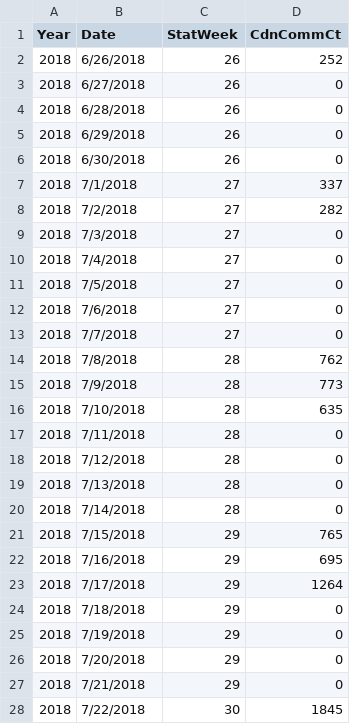
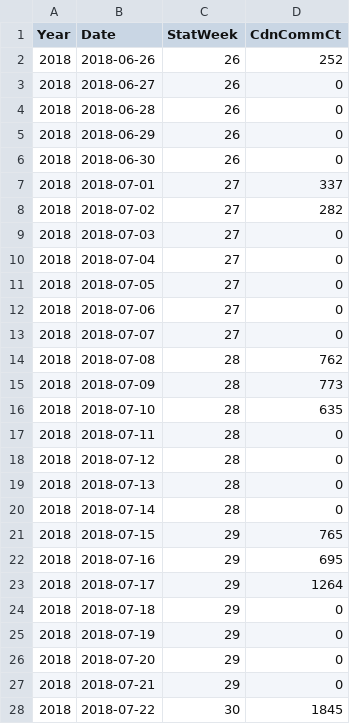
Before and after one commit to SOLV-Code/BTSPAS_Taku_sockeye, a CSV file: data/catch_data.csv, drawn as a sheet; only a part is shown; the diff covers the shown part only.

```diff
--- a/data/catch_data.csv
+++ b/data/catch_data.csv
@@ -1,28 +1,28 @@
 Year,Date,StatWeek,CdnCommCt
-2018,6/26/2018,26,252
-2018,6/27/2018,26,0
-2018,6/28/2018,26,0
-2018,6/29/2018,26,0
-2018,6/30/2018,26,0
-2018,7/1/2018,27,337
-2018,7/2/2018,27,282
-2018,7/3/2018,27,0
-2018,7/4/2018,27,0
-2018,7/5/2018,27,0
-2018,7/6/2018,27,0
-2018,7/7/2018,27,0
-2018,7/8/2018,28,762
-2018,7/9/2018,28,773
-2018,7/10/2018,28,635
-2018,7/11/2018,28,0
-2018,7/12/2018,28,0
-2018,7/13/2018,28,0
-2018,7/14/2018,28,0
-2018,7/15/2018,29,765
-2018,7/16/2018,29,695
-2018,7/17/2018,29,1264
-2018,7/18/2018,29,0
-2018,7/19/2018,29,0
-2018,7/20/2018,29,0
-2018,7/21/2018,29,0
-2018,7/22/2018,30,1845
+2018,2018-06-26,26,252
+2018,2018-06-27,26,0
+2018,2018-06-28,26,0
+2018,2018-06-29,26,0
+2018,2018-06-30,26,0
+2018,2018-07-01,27,337
+2018,2018-07-02,27,282
+2018,2018-07-03,27,0
+2018,2018-07-04,27,0
+2018,2018-07-05,27,0
+2018,2018-07-06,27,0
+2018,2018-07-07,27,0
+2018,2018-07-08,28,762
+2018,2018-07-09,28,773
+2018,2018-07-10,28,635
+2018,2018-07-11,28,0
+2018,2018-07-12,28,0
+2018,2018-07-13,28,0
+2018,2018-07-14,28,0
+2018,2018-07-15,29,765
+2018,2018-07-16,29,695
+2018,2018-07-17,29,1264
+2018,2018-07-18,29,0
+2018,2018-07-19,29,0
+2018,2018-07-20,29,0
+2018,2018-07-21,29,0
+2018,2018-07-22,30,1845
```
Also changed, not shown: 57 edited cells elsewhere in this file, data/recovery_data.csv, data/release_data.csv, 3 other files.
